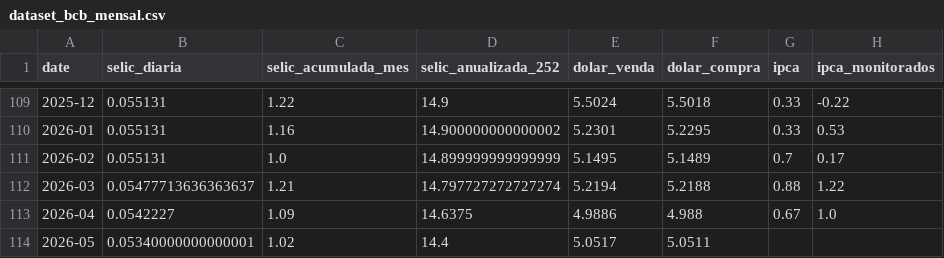
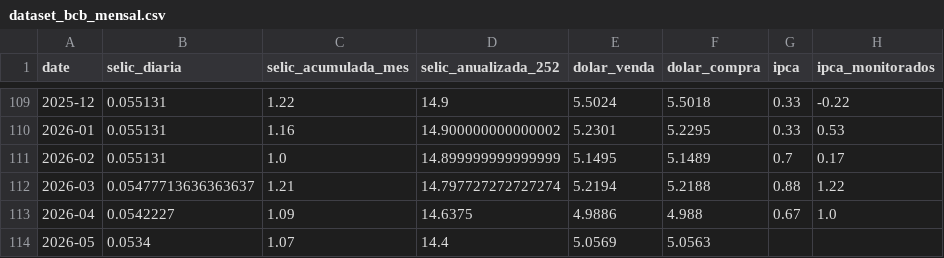
Before and after one commit to apjrprof/datalab-economia-ia, a CSV file: data/processed/dataset_bcb_mensal.csv, drawn as a sheet; only a part is shown, gaps mark what is left out; the diff names each change by its address in the sheet, - before the commit and + after, or states it on an @@ line.

```diff
--- a/data/processed/dataset_bcb_mensal.csv
+++ b/data/processed/dataset_bcb_mensal.csv
-B114 (selic_diaria): 0.05340000000000001
+B114 (selic_diaria): 0.0534
-C114 (selic_acumulada_mes): 1.02
+C114 (selic_acumulada_mes): 1.07
-E114 (dolar_venda): 5.0517
+E114 (dolar_venda): 5.0569
-F114 (dolar_compra): 5.0511
+F114 (dolar_compra): 5.0563
```
Also changed, not shown: data/dataset_macro_mercado_mensal.csv, data/processed/dataset_yfinance_mensal.csv.
